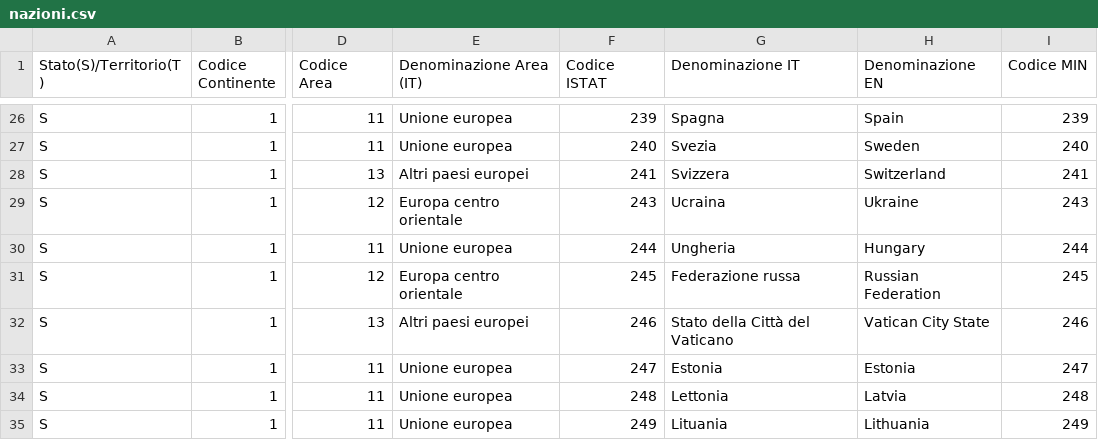
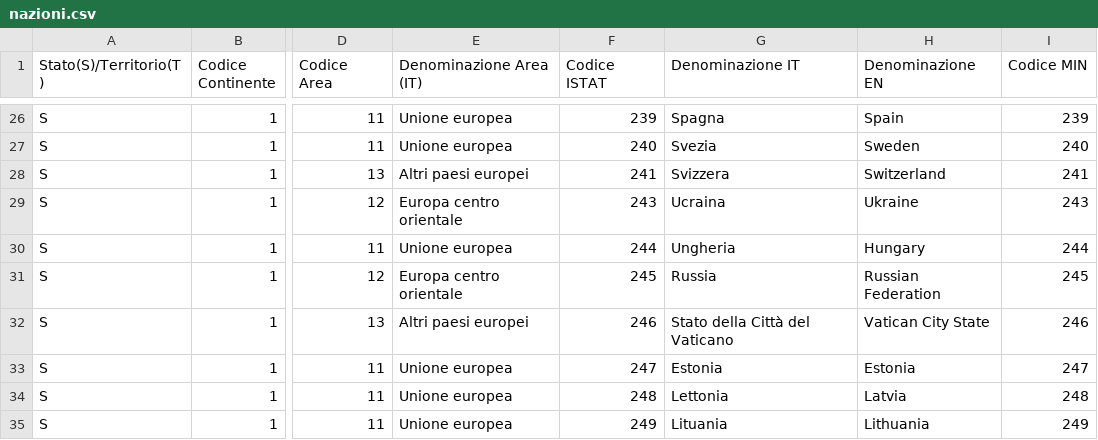
Before and after one commit to Sielte/rao-pubblico, a CSV file: rao/data/nazioni.csv, drawn as a sheet; only a part is shown, gaps mark what is left out; the diff names each change by its address in the sheet, - before the commit and + after, or states it on an @@ line.

Commit message:
Aggiornamento versione 1.0.14 Aggiornamento dei link www.agid.gov.it non più funzionanti su email e PDF. Modifica ai file di nazioni e prefissi per aumentare il numero di prefissi disponibili all'interno del database.

```diff
--- a/rao/data/nazioni.csv
+++ b/rao/data/nazioni.csv
-G31 (Denominazione IT): Federazione russa
+G31 (Denominazione IT): Russia
```
Also changed, not shown: rao/data/prefissi.csv, 4 other files.
